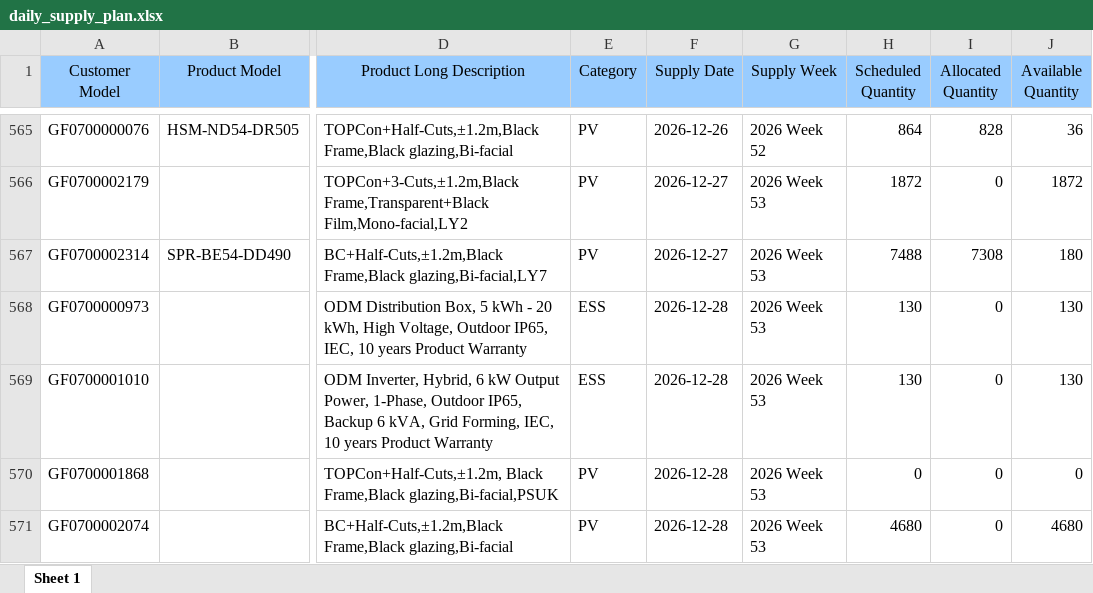
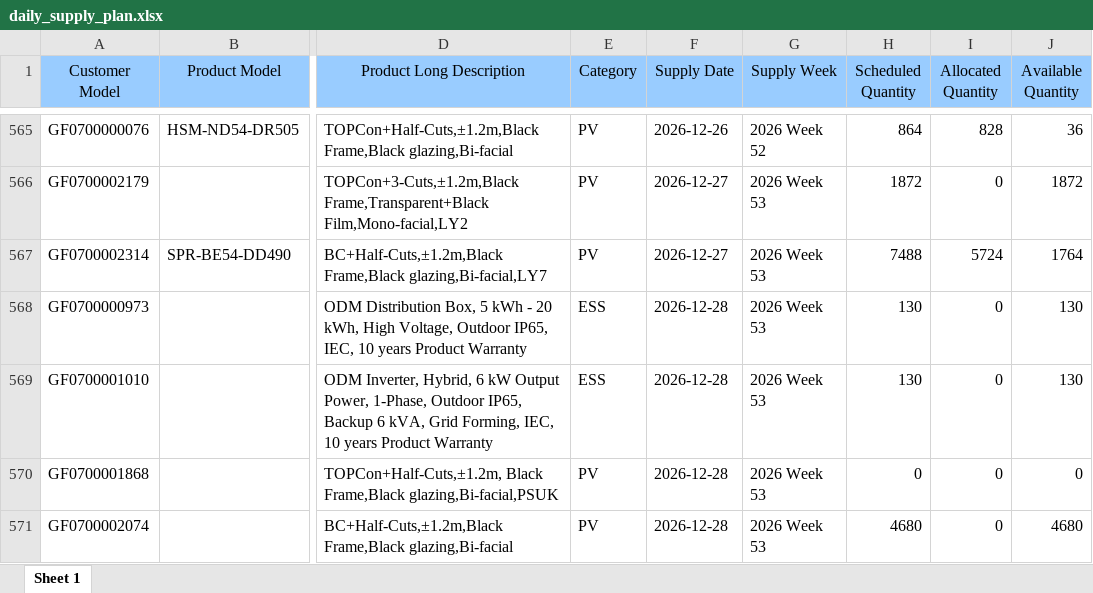
Before and after one commit to hantsuii/EUPV2026, an Excel workbook: templates/daily_supply_plan.xlsx, sheet Sheet 1, drawn as a sheet; only a part is shown, gaps mark what is left out; values as stored, in another font and other column widths than the file's, no borders; the diff covers the shown part only; the diff names each change by its address in the sheet, - before the commit and + after, or states it on an @@ line.

```diff
--- a/templates/daily_supply_plan.xlsx (sheet Sheet 1)
+++ b/templates/daily_supply_plan.xlsx (sheet Sheet 1)
-I567 (Allocated Quantity): 7308
+I567 (Allocated Quantity): 5724
-J567 (Available Quantity): 180
+J567 (Available Quantity): 1764
```
Also changed, not shown: 12 edited cells elsewhere in this sheet, templates/inventory.xlsx, 1 other file.
